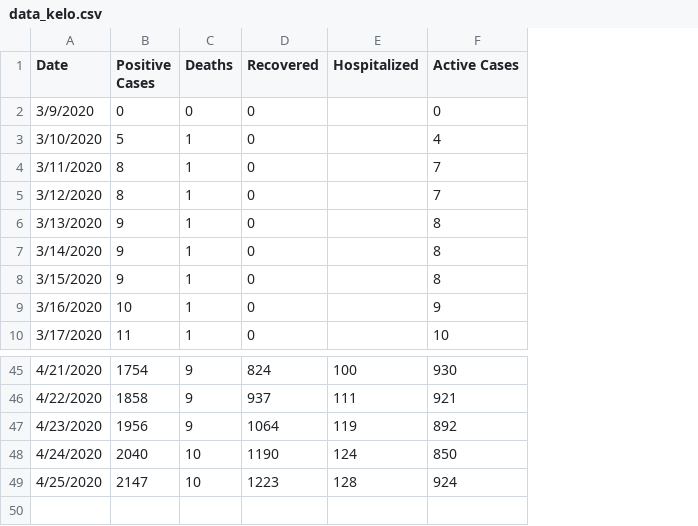
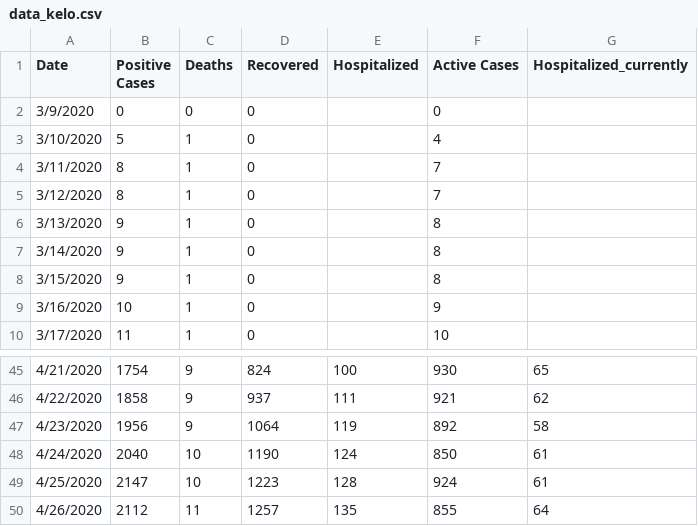
Before and after one commit to jswesner/covid_sd, a CSV file: data/data_kelo.csv, drawn as a sheet; only a part is shown, gaps mark what is left out; the diff names each change by its address in the sheet, - before the commit and + after, or states it on an @@ line.

```diff
--- a/data/data_kelo.csv
+++ b/data/data_kelo.csv
+column G (Hospitalized_currently), rows 45-49: 65 | 62 | 58 | 61 | 61
+row 50: 4/26/2020 | 2112 | 11 | 1257 | 135 | 855 | 64
```
Also changed, not shown: 9 other files.
